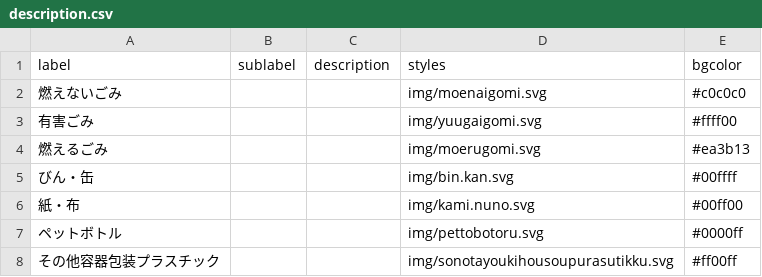
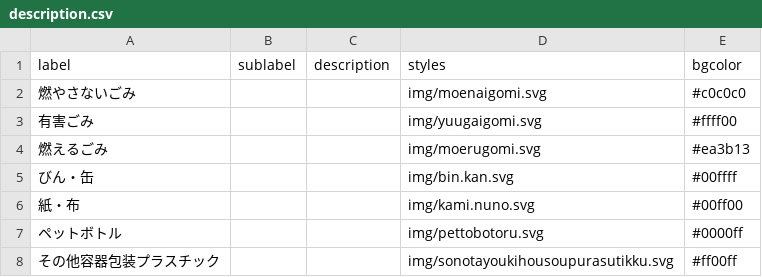
Before and after one commit to kentakatsumura/5374, a CSV file: data/description.csv, drawn as a sheet.

Commit message:
Update description.csv

```diff
--- a/data/description.csv
+++ b/data/description.csv
@@ -1,3 +1,3 @@
 label,sublabel,description,styles,bgcolor
-燃えないごみ,,,img/moenaigomi.svg,#c0c0c0
+燃やさないごみ,,,img/moenaigomi.svg,#c0c0c0
 有害ごみ,,,img/yuugaigomi.svg,#ffff00
```
